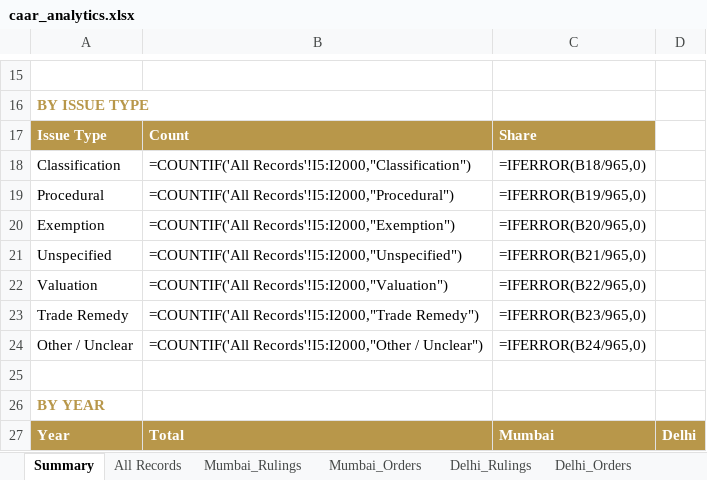
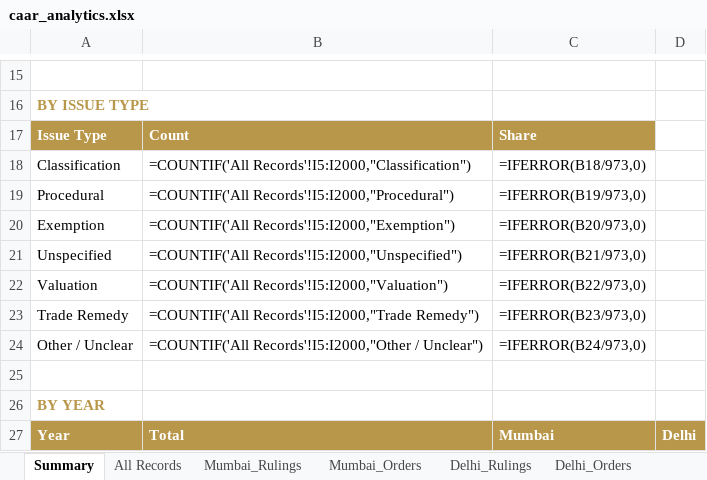
Before and after one commit to sanjeevnair75/sanjeevnair75.github.io, an Excel workbook: data/caar/caar_analytics.xlsx, sheet Summary, drawn as a sheet; only a part is shown, gaps mark what is left out; values as stored, in another font and other column widths than the file's, no borders; formulas without a stored value are shown as written; the diff names each change by its address in the sheet, - before the commit and + after, or states it on an @@ line.

```diff
--- a/data/caar/caar_analytics.xlsx (sheet Summary)
+++ b/data/caar/caar_analytics.xlsx (sheet Summary)
-C18: =IFERROR(B18/965,0)
+C18: =IFERROR(B18/973,0)
-C19: =IFERROR(B19/965,0)
+C19: =IFERROR(B19/973,0)
-C20: =IFERROR(B20/965,0)
+C20: =IFERROR(B20/973,0)
-C21: =IFERROR(B21/965,0)
+C21: =IFERROR(B21/973,0)
-C22: =IFERROR(B22/965,0)
+C22: =IFERROR(B22/973,0)
-C23: =IFERROR(B23/965,0)
+C23: =IFERROR(B23/973,0)
-C24: =IFERROR(B24/965,0)
+C24: =IFERROR(B24/973,0)
```
Also changed, not shown: sheet All Records, sheet Mumbai_Rulings, sheet Delhi_Rulings, sheet Delhi_Orders, 12 other files.
